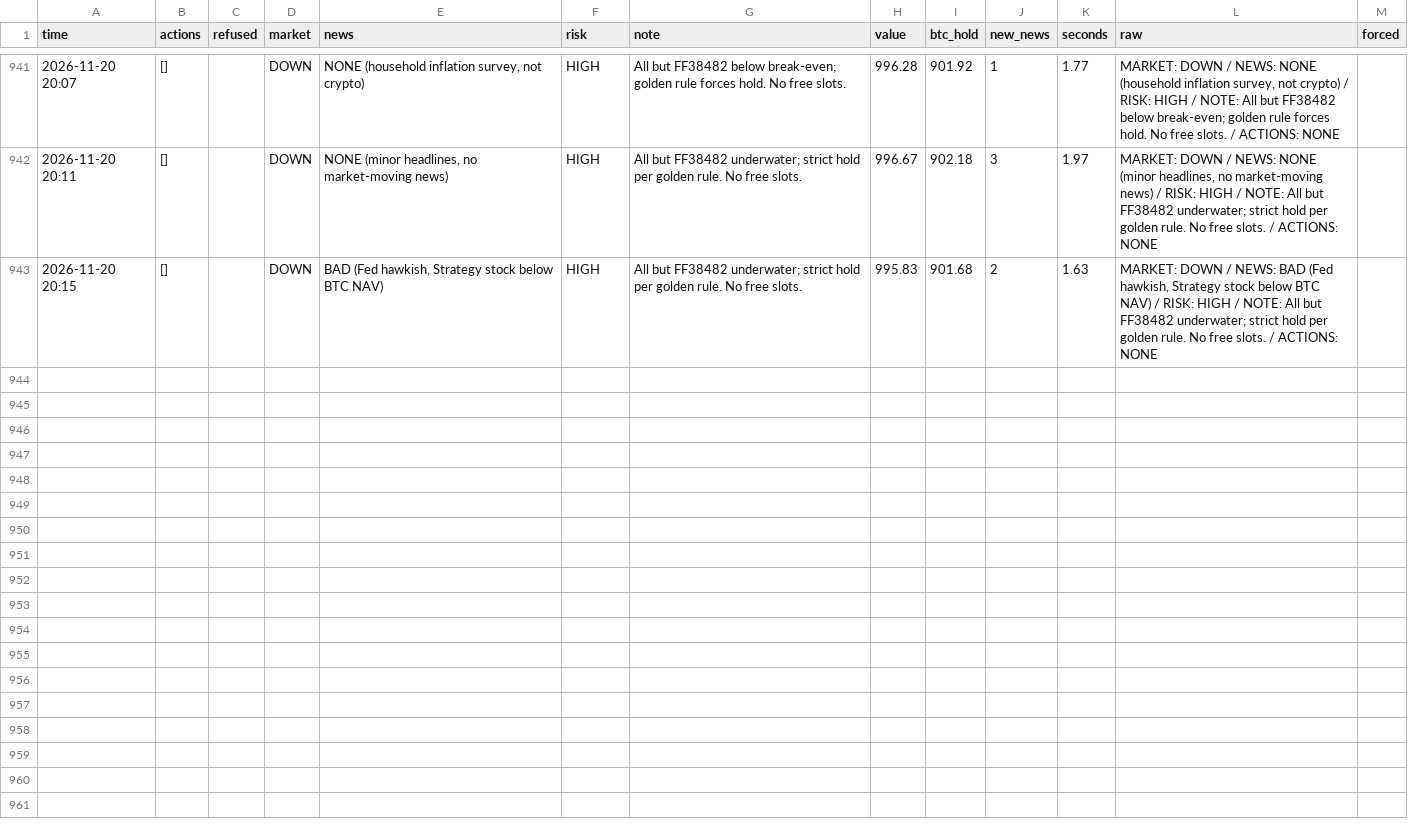
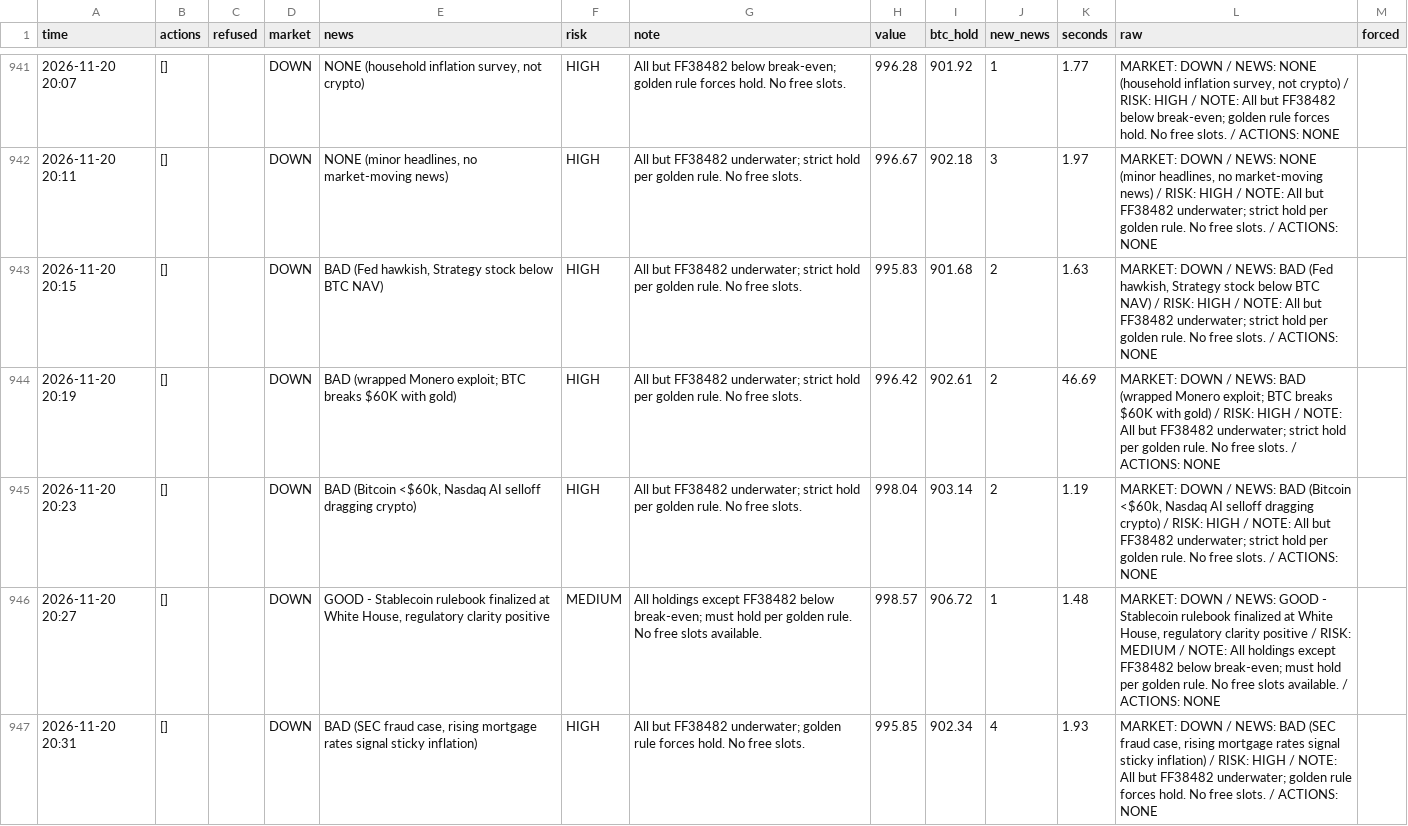
Before and after one commit to osofat100-cmyk/Machine-, a CSV file: crypto/answers_1m_every4_v4a_ultrafast.csv, drawn as a sheet; only a part is shown, gaps mark what is left out; the diff covers the shown part only; the diff names each change by its address in the sheet, - before the commit and + after, or states it on an @@ line.

```diff
--- a/crypto/answers_1m_every4_v4a_ultrafast.csv
+++ b/crypto/answers_1m_every4_v4a_ultrafast.csv
+row 944: 2026-11-20 20:19 | [] |  | DOWN | BAD (wrapped Monero exploit; BTC breaks $60K with gold) | HIGH | All but FF38482 underwater; strict hold per golden rule. No free slots. | 996.42 | 902.61 | 2 | 46.69 | MARKET: DOWN / NEWS: BAD (wrapped Monero exploit; BTC breaks $60K with gold) / RISK: HIGH / NOTE: All but FF38482 underwater; strict hold per golden rule. No free slots. / ACTIONS: NONE
+row 945: 2026-11-20 20:23 | [] |  | DOWN | BAD (Bitcoin <$60k, Nasdaq AI selloff dragging crypto) | HIGH | All but FF38482 underwater; strict hold per golden rule. No free slots. | 998.04 | 903.14 | 2 | 1.19 | MARKET: DOWN / NEWS: BAD (Bitcoin <$60k, Nasdaq AI selloff dragging crypto) / RISK: HIGH / NOTE: All but FF38482 underwater; strict hold per golden rule. No free slots. / ACTIONS: NONE
+row 946: 2026-11-20 20:27 | [] |  | DOWN | GOOD - Stablecoin rulebook finalized at White House, regulatory clarity positive | MEDIUM | All holdings except FF38482 below break-even; must hold per golden rule. No free slots available. | 998.57 | 906.72 | 1 | 1.48 | MARKET: DOWN / NEWS: GOOD - Stablecoin rulebook finalized at White House, regulatory clarity positive / RISK: MEDIUM / NOTE: All holdings except FF38482 below break-even; must hold per golden rule. No free slots available. / ACTIONS: NONE
+row 947: 2026-11-20 20:31 | [] |  | DOWN | BAD (SEC fraud case, rising mortgage rates signal sticky inflation) | HIGH | All but FF38482 underwater; golden rule forces hold. No free slots. | 995.85 | 902.34 | 4 | 1.93 | MARKET: DOWN / NEWS: BAD (SEC fraud case, rising mortgage rates signal sticky inflation) / RISK: HIGH / NOTE: All but FF38482 underwater; golden rule forces hold. No free slots. / ACTIONS: NONE
```
Also changed, not shown: 4 added rows elsewhere in this file, crypto/answers_1m_every10_v4a_ultrafast.csv, crypto/answers_1m_every10_v4b_ultrafast.csv, 15 other files.
